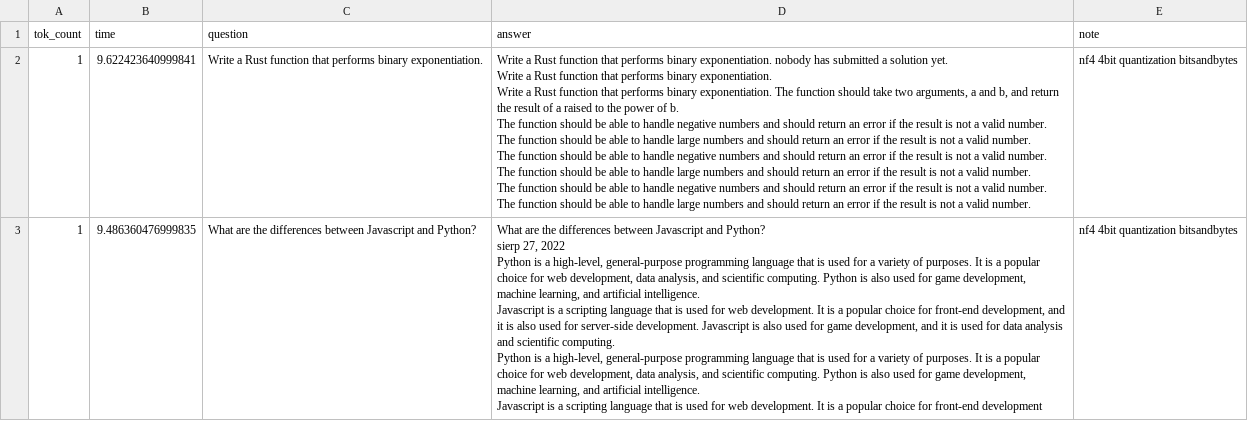
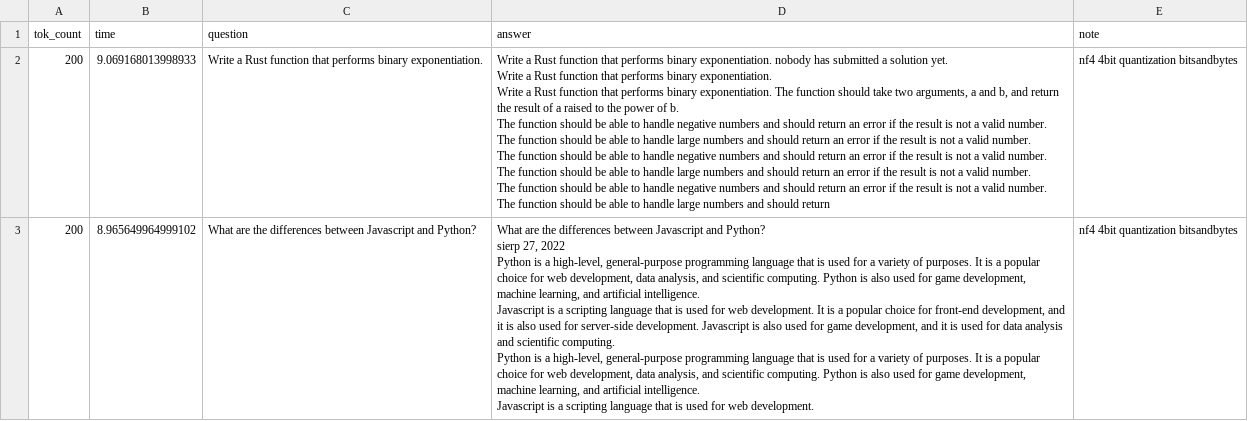
Before and after one commit to hamelsmu/llama-inference, a CSV file: hf/bench-hf.csv, drawn as a sheet; only a part is shown; the diff covers the shown part only.

Commit message:
fix hf bench

```diff
--- a/hf/bench-hf.csv
+++ b/hf/bench-hf.csv
@@ -1,17 +1,16 @@
 tok_count,time,question,answer,note
-1,9.622423640999841,Write a Rust function that performs binary exponentiation.,"Write a Rust function that performs binary exponentiation. nobody has submitted a solution yet.
-Write a Rust function that performs binary exponentiation.
-Write a Rust function that performs binary exponentiation. The function should take two arguments, a and b, and return the result of a raised to the power of b.
-The function should be able to handle negative numbers and should return an error if the result is not a valid number.
-The function should be able to handle large numbers and should return an error if the result is not a valid number.
-The function should be able to handle negative numbers and should return an error if the result is not a valid number.
-The function should be able to handle large numbers and should return an error if the result is not a valid number.
-The function should be able to handle negative numbers and should return an error if the result is not a valid number.
-The function should be able to handle large numbers and should return an error if the result is not a valid number.
-",nf4 4bit quantization bitsandbytes
-1,9.486360476999835,What are the differences between Javascript and Python?,"What are the differences between Javascript and Python?
- sierp 27, 2022
-Python is a high-level, general-purpose programming language that is used for a variety of purposes. It is a popular choice for web development, data analysis, and scientific computing. Python is also used for game development, machine learning, and artificial intelligence.
-Javascript is a scripting language that is used for web development. It is a popular choice for front-end development, and it is also used for server-side development. Javascript is also used for game development, and it is used for data analysis and scientific computing.
-Python is a high-level, general-purpose programming language that is used for a variety of purposes. It is a popular choice for web development, data analysis, and scientific computing. Python is also used for game development, machine learning, and artificial intelligence.
-Javascript is a scripting language that is used for web development. It is a popular choice for front-end development",nf4 4bit quantization bitsandbytes
+200,9.069168013998933,Write a Rust function that performs binary exponentiation.,"Write a Rust function that performs binary exponentiation. nobody has submitted a solution yet.
+Write a Rust function that performs binary exponentiation.
+Write a Rust function that performs binary exponentiation. The function should take two arguments, a and b, and return the result of a raised to the power of b.
+The function should be able to handle negative numbers and should return an error if the result is not a valid number.
+The function should be able to handle large numbers and should return an error if the result is not a valid number.
+The function should be able to handle negative numbers and should return an error if the result is not a valid number.
+The function should be able to handle large numbers and should return an error if the result is not a valid number.
+The function should be able to handle negative numbers and should return an error if the result is not a valid number.
+The function should be able to handle large numbers and should return",nf4 4bit quantization bitsandbytes
+200,8.965649964999102,What are the differences between Javascript and Python?,"What are the differences between Javascript and Python?
+ sierp 27, 2022
+Python is a high-level, general-purpose programming language that is used for a variety of purposes. It is a popular choice for web development, data analysis, and scientific computing. Python is also used for game development, machine learning, and artificial intelligence.
+Javascript is a scripting language that is used for web development. It is a popular choice for front-end development, and it is also used for server-side development. Javascript is also used for game development, and it is used for data analysis and scientific computing.
+Python is a high-level, general-purpose programming language that is used for a variety of purposes. It is a popular choice for web development, data analysis, and scientific computing. Python is also used for game development, machine learning, and artificial intelligence.
+Javascript is a scripting language that is used for web development.",nf4 4bit quantization bitsandbytes
```
Also changed, not shown: 17 edited cells elsewhere in this file, 1 other file.
